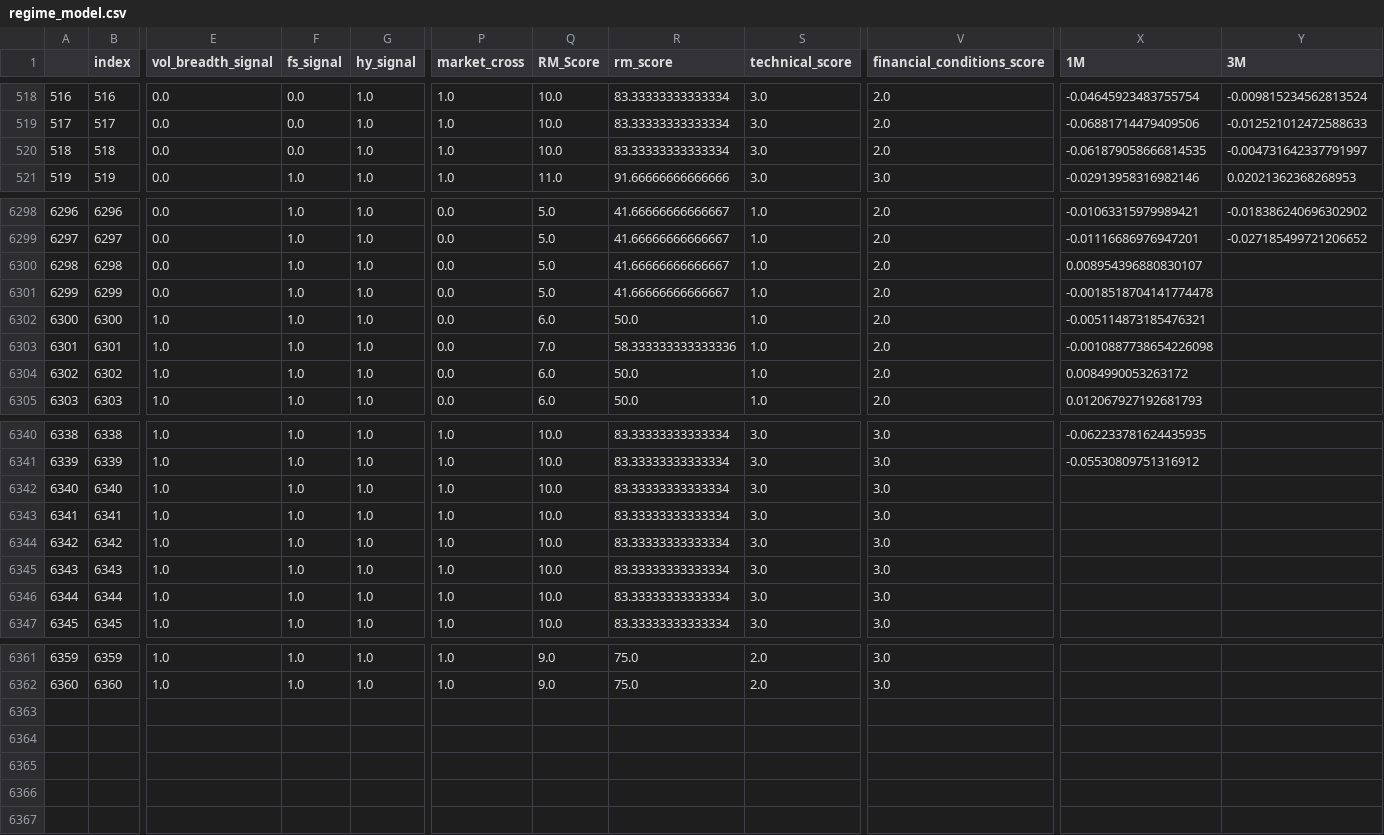
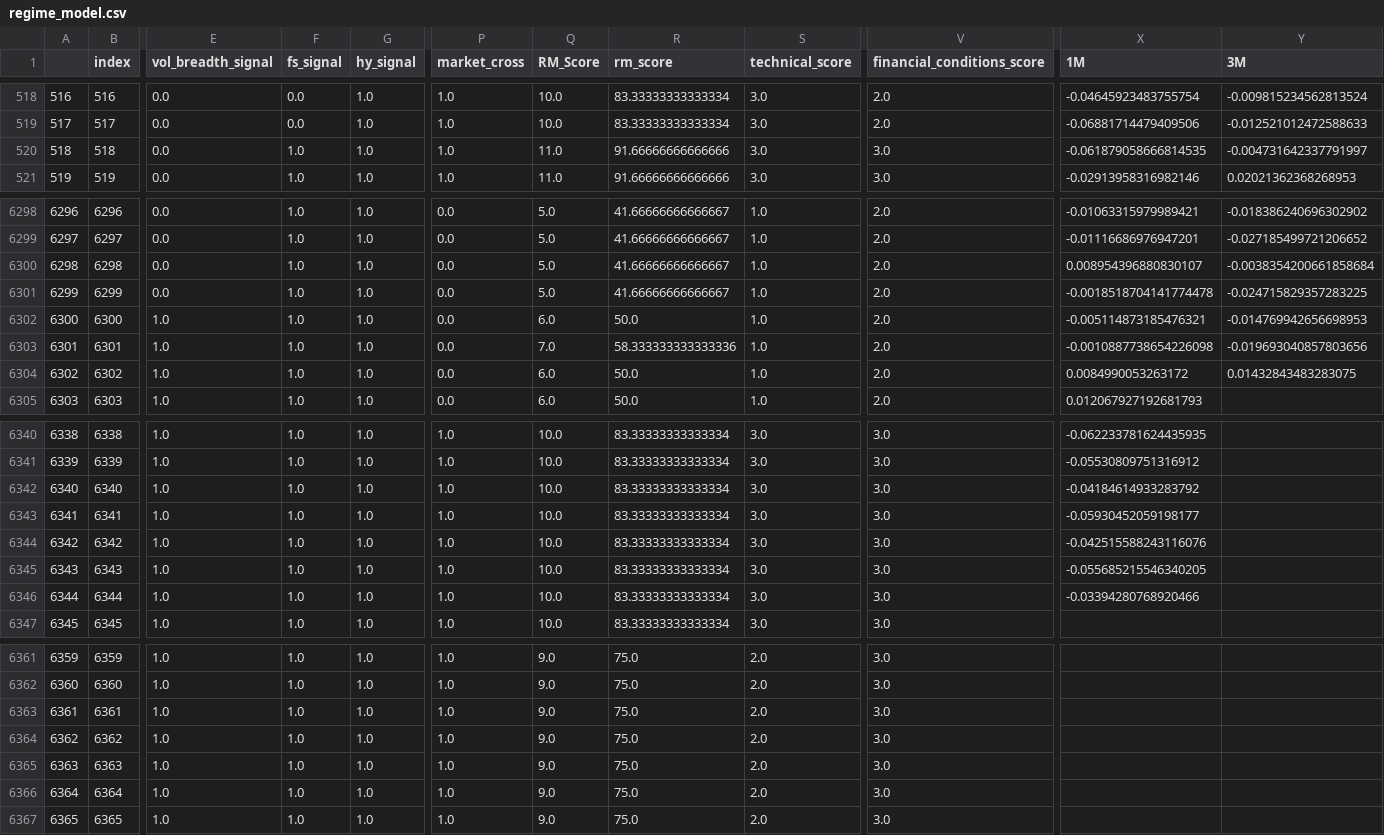
Before and after one commit to zhenik70/qrio, a CSV file: data/regime_model.csv, drawn as a sheet; only a part is shown, gaps mark what is left out; rows hold the shown columns only; the diff covers the shown part only; the diff names each change by its address in the sheet, - before the commit and + after, or states it on an @@ line.

```diff
--- a/data/regime_model.csv
+++ b/data/regime_model.csv
-F520 (fs_signal): 0.0
+F520 (fs_signal): 1.0
-Q520 (RM_Score): 10.0
+Q520 (RM_Score): 11.0
-R520 (rm_score): 83.33333333333334
+R520 (rm_score): 91.66666666666666
-V520 (financial_conditions_score): 2.0
+V520 (financial_conditions_score): 3.0
-Y6300 (3M): (empty)
+Y6300 (3M): -0.0038354200661858684
-Y6301 (3M): (empty)
+Y6301 (3M): -0.024715829357283225
-Y6302 (3M): (empty)
+Y6302 (3M): -0.014769942656698953
-Y6303 (3M): (empty)
+Y6303 (3M): -0.019693040857803656
-Y6304 (3M): (empty)
+Y6304 (3M): 0.01432843483283075
-X6342 (1M): (empty)
+X6342 (1M): -0.04184614933283792
-X6343 (1M): (empty)
+X6343 (1M): -0.05930452059198177
-X6344 (1M): (empty)
+X6344 (1M): -0.042515588243116076
-X6345 (1M): (empty)
+X6345 (1M): -0.055685215546340205
-X6346 (1M): (empty)
+X6346 (1M): -0.03394280768920466
+row 6363: 6361 | 6361 | 1.0 | 1.0 | 1.0 | 1.0 | 9.0 | 75.0 | 2.0 | 3.0
+row 6364: 6362 | 6362 | 1.0 | 1.0 | 1.0 | 1.0 | 9.0 | 75.0 | 2.0 | 3.0
+row 6365: 6363 | 6363 | 1.0 | 1.0 | 1.0 | 1.0 | 9.0 | 75.0 | 2.0 | 3.0
+row 6366: 6364 | 6364 | 1.0 | 1.0 | 1.0 | 1.0 | 9.0 | 75.0 | 2.0 | 3.0
+row 6367: 6365 | 6365 | 1.0 | 1.0 | 1.0 | 1.0 | 9.0 | 75.0 | 2.0 | 3.0
```
Also changed, not shown: 60 edited cells elsewhere in this file, data/rs_model.csv, data/rs_model_sprd.csv, 3 other files.
